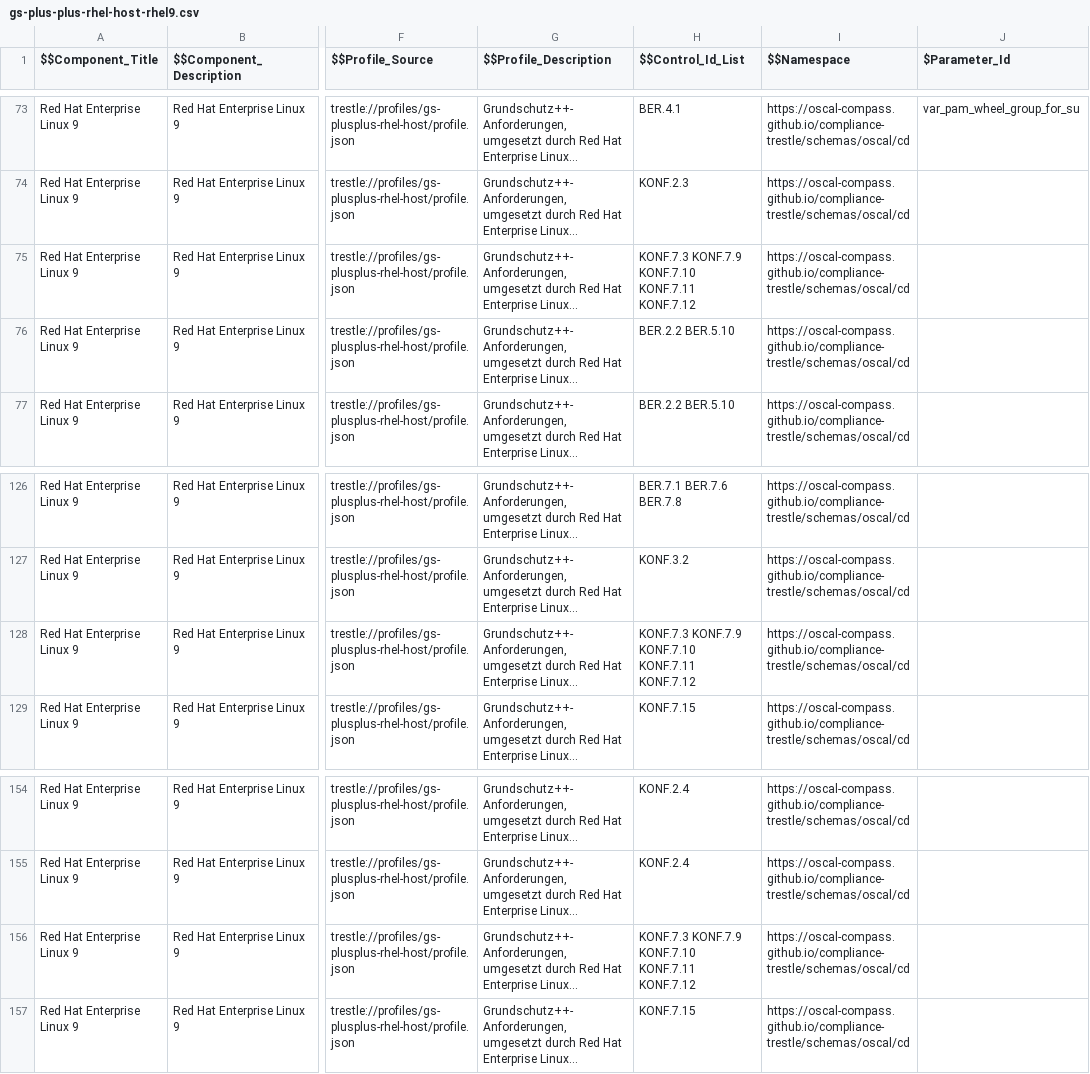
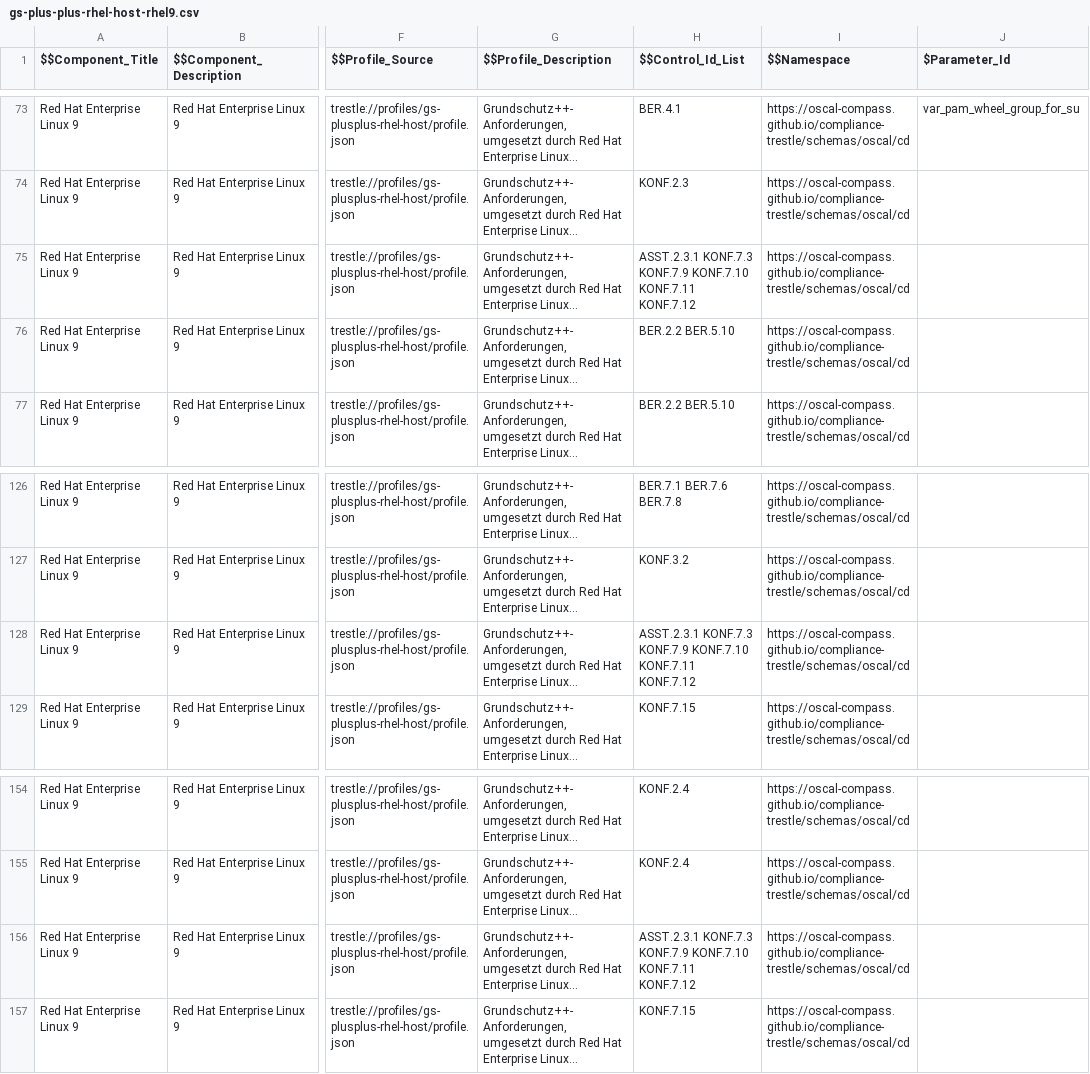
Before and after one commit to sig-bsi-grundschutz/rh-component-definition-grundschutz-plus-plus, a CSV file: data/gs-plus-plus-rhel-host-rhel9.csv, drawn as a sheet; only a part is shown, gaps mark what is left out; long unchanged cells end in …; the diff names each change by its address in the sheet, - before the commit and + after, or states it on an @@ line.

```diff
--- a/data/gs-plus-plus-rhel-host-rhel9.csv
+++ b/data/gs-plus-plus-rhel-host-rhel9.csv
-H75 ($$Control_Id_List): KONF.7.3 KONF.7.9…
+H75 ($$Control_Id_List): ASST.2.3.1 KONF.7.3 KONF.7.9…
-H128 ($$Control_Id_List): KONF.7.3 KONF.7.9…
+H128 ($$Control_Id_List): ASST.2.3.1 KONF.7.3 KONF.7.9…
-H156 ($$Control_Id_List): KONF.7.3 KONF.7.9…
+H156 ($$Control_Id_List): ASST.2.3.1 KONF.7.3 KONF.7.9…
```
Also changed, not shown: 2 other files.
